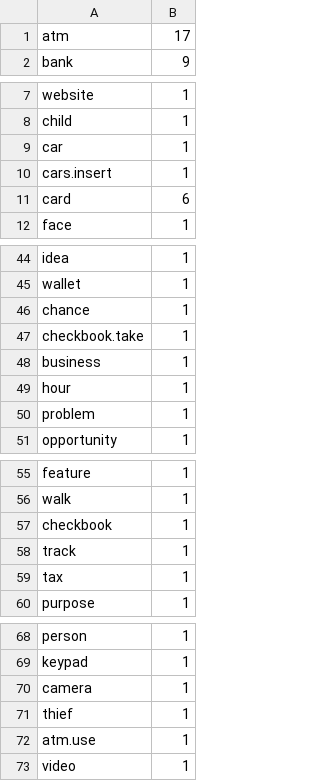
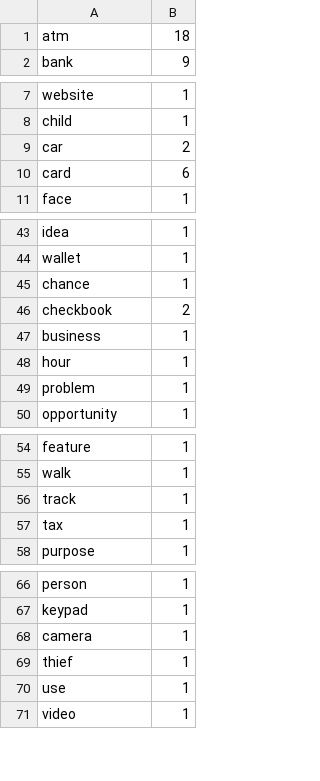
Before and after one commit to fourcatsteam/NaturalAPI_PoC, a CSV file: poc_discover/Poc_NaturalAPI_Discover/Project.nouns.bdl.csv, drawn as a sheet; only a part is shown, gaps mark what is left out.

```diff
--- a/poc_discover/Poc_NaturalAPI_Discover/Project.nouns.bdl.csv
+++ b/poc_discover/Poc_NaturalAPI_Discover/Project.nouns.bdl.csv
@@ -1,2 +1,2 @@
-atm,17
+atm,18
 bank,9
@@ -8,4 +8,3 @@ website,1
 child,1
-car,1
-cars.insert,1
+car,2
 card,6
@@ -46,3 +45,3 @@ wallet,1
 chance,1
-checkbook.take,1
+checkbook,2
 business,1
@@ -56,3 +55,2 @@ feature,1
 walk,1
-checkbook,1
 track,1
@@ -71,3 +69,3 @@ camera,1
 thief,1
-atm.use,1
+use,1
 video,1
```
Also changed, not shown: poc_discover/Poc_NaturalAPI_Discover/Project.predicates.bdl.csv, poc_discover/Poc_NaturalAPI_Discover/Project.verbs.bdl.csv, 14 other files.
